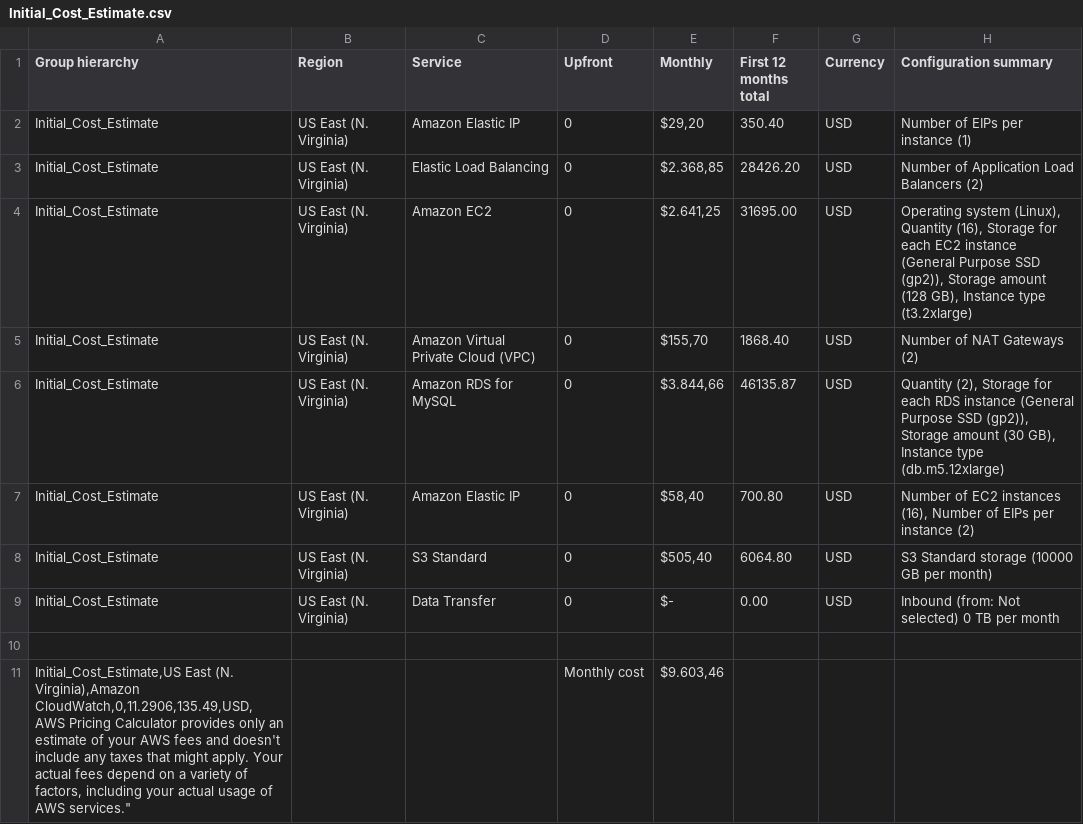
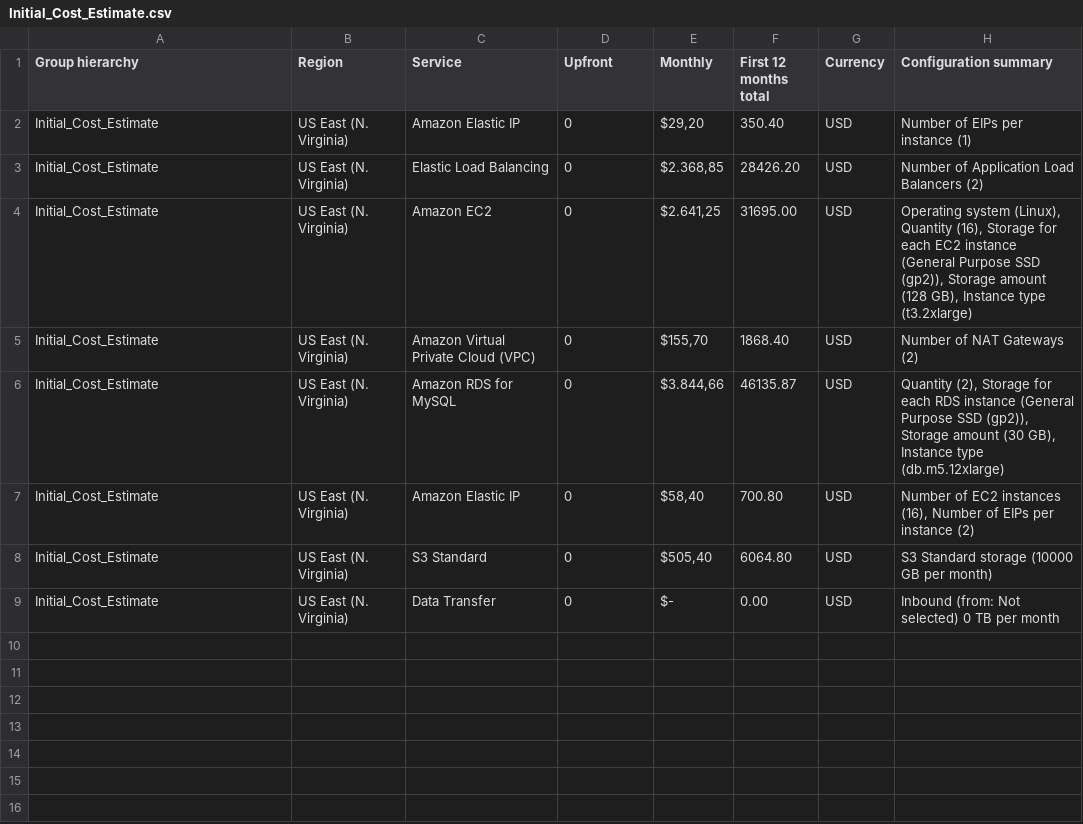
Before and after one commit to fthiagomedeiros/cloud-architect-project2, a CSV file: Task 2/Initial_Cost_Estimate.csv, drawn as a sheet.

Commit message:
initial cost estimate

```diff
--- a/Task 2/Initial_Cost_Estimate.csv
+++ b/Task 2/Initial_Cost_Estimate.csv
@@ -9,8 +9 @@ Initial_Cost_Estimate;US East (N. Virginia);S3 Standard;0; $505,40 ;6064.80;USD;
 Initial_Cost_Estimate;US East (N. Virginia);Data Transfer;0; $-   ;0.00;USD; Inbound (from: Not selected) 0 TB per month
-;;;;;;;
-"
-Initial_Cost_Estimate,US East (N. Virginia),Amazon CloudWatch,0,11.2906,135.49,USD,
-
-
-
-AWS Pricing Calculator provides only an estimate of your AWS fees and doesn't include any taxes that might apply. Your actual fees depend on a variety of factors, including your actual usage of AWS services.""";;;Monthly cost; $9.603,46 ;;;
```
